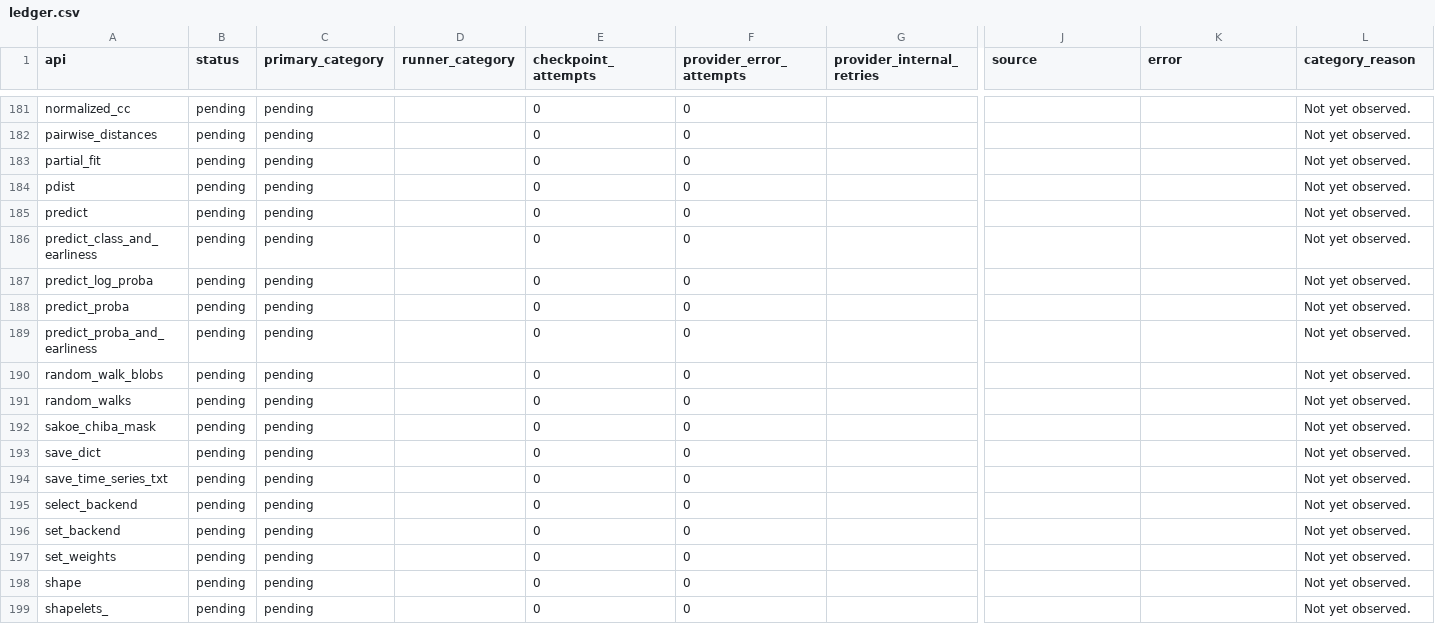
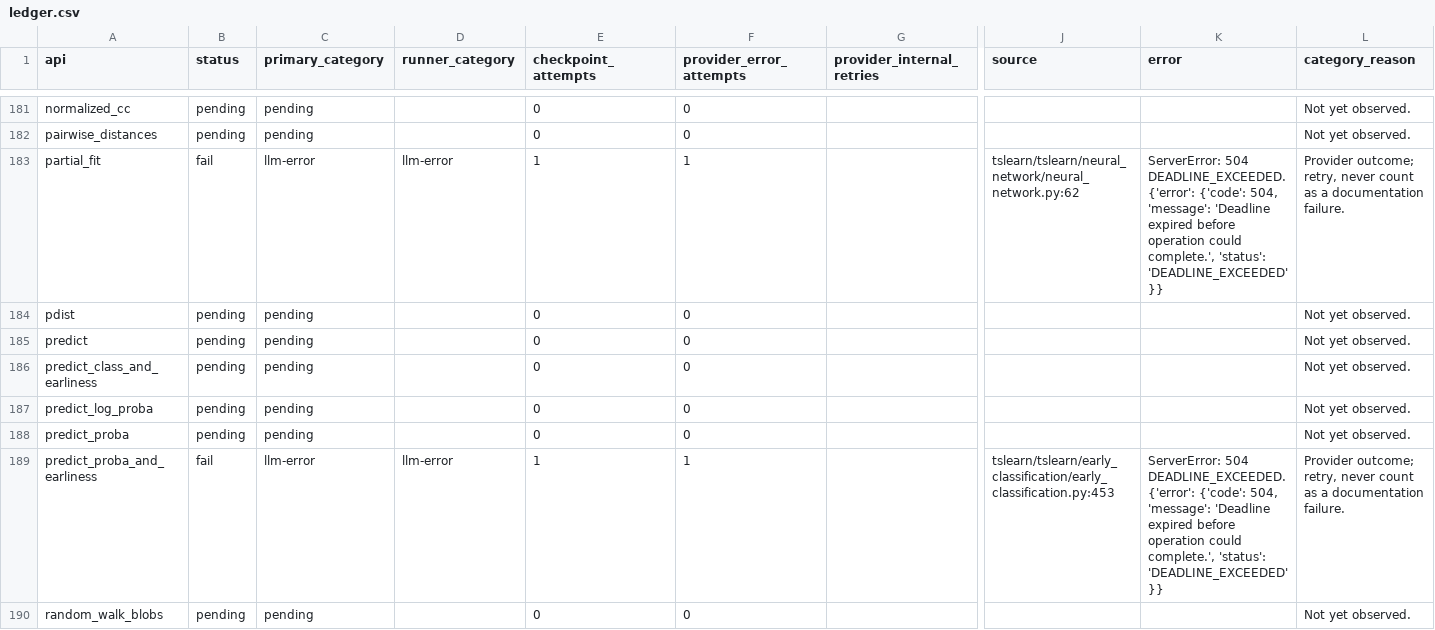
Before and after one commit to ZhuochengShang/GRAIL, a CSV file: experiments/external/overnight_audit/tslearn/A1/ledger.csv, drawn as a sheet; only a part is shown, gaps mark what is left out; the shorter side is filled out with more unchanged rows; the diff names each change by its address in the sheet, - before the commit and + after, or states it on an @@ line.

Commit message:
Checkpoint overnight attempt and repair evidence

```diff
--- a/experiments/external/overnight_audit/tslearn/A1/ledger.csv
+++ b/experiments/external/overnight_audit/tslearn/A1/ledger.csv
-B183 (status): pending
+B183 (status): fail
-C183 (primary_category): pending
+C183 (primary_category): llm-error
-D183 (runner_category): (empty)
+D183 (runner_category): llm-error
-E183 (checkpoint_attempts): 0
+E183 (checkpoint_attempts): 1
-F183 (provider_error_attempts): 0
+F183 (provider_error_attempts): 1
-J183 (source): (empty)
+J183 (source): tslearn/tslearn/neural_network/neural_network.py:62
-K183 (error): (empty)
+K183 (error): ServerError: 504 DEADLINE_EXCEEDED. {'error': {'code': 504, 'message': 'Deadline expired before operation could complete.', 'status': 'DEADLINE_EXCEEDED'}}
-L183 (category_reason): Not yet observed.
+L183 (category_reason): Provider outcome; retry, never count as a documentation failure.
-B189 (status): pending
+B189 (status): fail
-C189 (primary_category): pending
+C189 (primary_category): llm-error
-D189 (runner_category): (empty)
+D189 (runner_category): llm-error
-E189 (checkpoint_attempts): 0
+E189 (checkpoint_attempts): 1
-F189 (provider_error_attempts): 0
+F189 (provider_error_attempts): 1
-J189 (source): (empty)
+J189 (source): tslearn/tslearn/early_classification/early_classification.py:453
-K189 (error): (empty)
+K189 (error): ServerError: 504 DEADLINE_EXCEEDED. {'error': {'code': 504, 'message': 'Deadline expired before operation could complete.', 'status': 'DEADLINE_EXCEEDED'}}
-L189 (category_reason): Not yet observed.
+L189 (category_reason): Provider outcome; retry, never count as a documentation failure.
```
Also changed, not shown: experiments/external/overnight_audit/data_validation/tslearn/A1/api_test_data.csv, experiments/external/overnight_audit/mir_eval/A1/ledger.csv, 46 other files.
